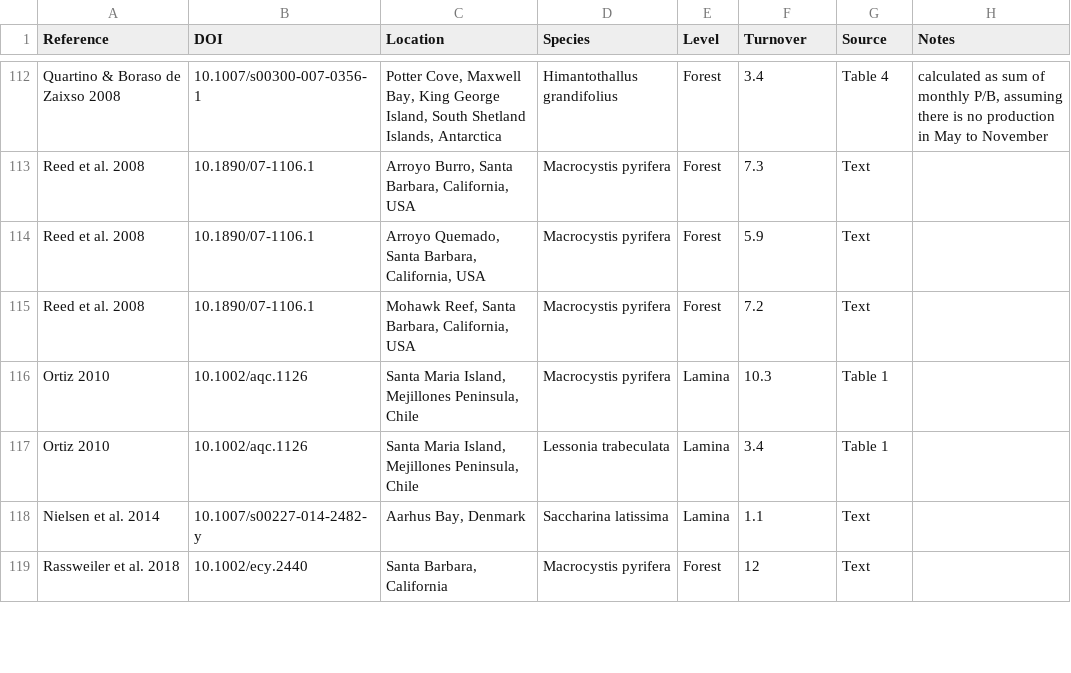
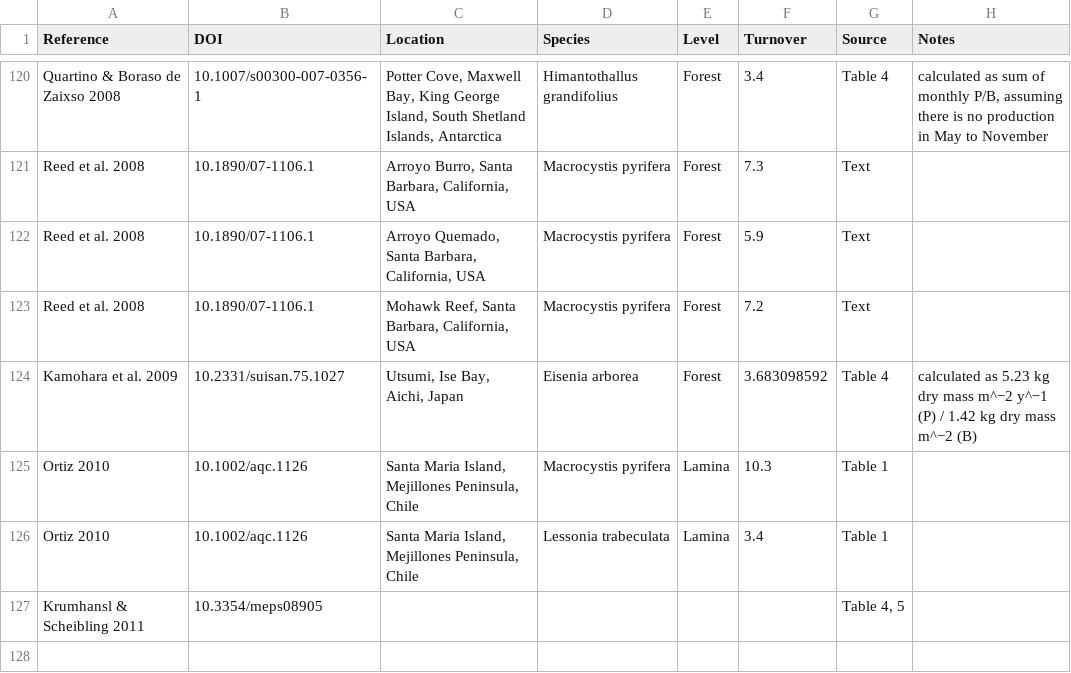
Before and after one commit to lukaseamus/dead-deco, a CSV file: Turnover.csv, drawn as a sheet; only a part is shown, gaps mark what is left out; the shorter side is filled out with more unchanged rows; the diff covers the shown part only.

```diff
--- a/Turnover.csv
+++ b/Turnover.csv
@@ -115,3 +123,6 @@ Reed et al. 2008,10.1890/07-1106.1,"Arroyo Quemado, Santa Barbara, California, U
 Reed et al. 2008,10.1890/07-1106.1,"Mohawk Reef, Santa Barbara, California, USA",Macrocystis pyrifera,Forest,7.2,Text,
+Kamohara et al. 2009,10.2331/suisan.75.1027,"Utsumi, Ise Bay, Aichi, Japan",Eisenia arborea,Forest,3.683098592,Table 4,calculated as 5.23 kg dry mass m^−2 y^−1 (P) / 1.42 kg dry mass m^−2 (B)
 Ortiz 2010,10.1002/aqc.1126,"Santa Maria Island, Mejillones Peninsula, Chile",Macrocystis pyrifera,Lamina,10.3,Table 1,
 Ortiz 2010,10.1002/aqc.1126,"Santa Maria Island, Mejillones Peninsula, Chile",Lessonia trabeculata,Lamina,3.4,Table 1,
+Krumhansl & Scheibling 2011,10.3354/meps08905,,,,,"Table 4, 5",
+,,,,,,,
```
Also changed, not shown: 15 added rows and 7 edited cells elsewhere in this file, 6 other files.
